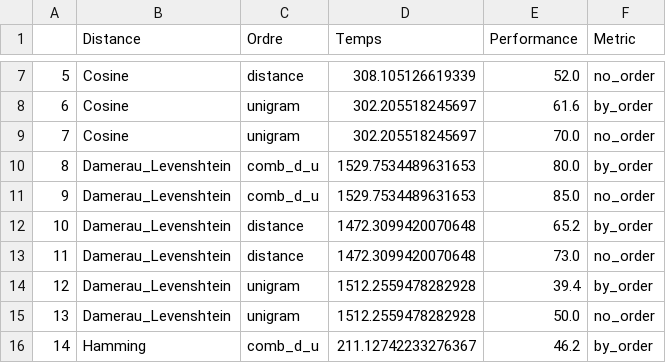
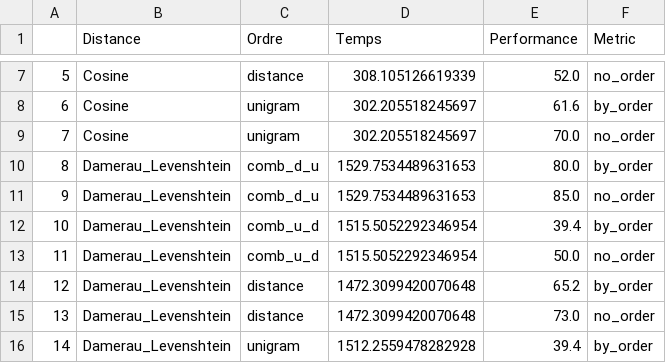
Before and after one commit to KacemKhaled/IFT6285-NLP, a CSV file: TP3/resultat.csv, drawn as a sheet; only a part is shown, gaps mark what is left out; the shorter side is filled out with more unchanged rows; addresses are those after the commit; the diff names each change by its address in the sheet, - before the commit and + after, or states it on an @@ line.

Commit message:
another distance completed

```diff
--- a/TP3/resultat.csv
+++ b/TP3/resultat.csv
+row 12: 10 | Damerau_Levenshtein | comb_u_d | 1515.5052292346954 | 39.4 | by_order
+row 13: 11 | Damerau_Levenshtein | comb_u_d | 1515.5052292346954 | 50.0 | no_order
@@ column A renumbered from row 14 down @@
```
Also changed, not shown: TP3/by_order.csv, TP3/no_order.csv, 8 other files.
